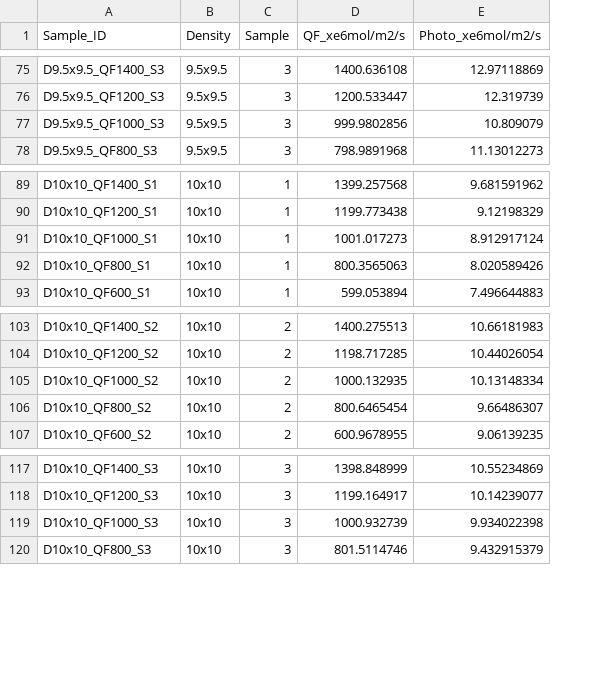
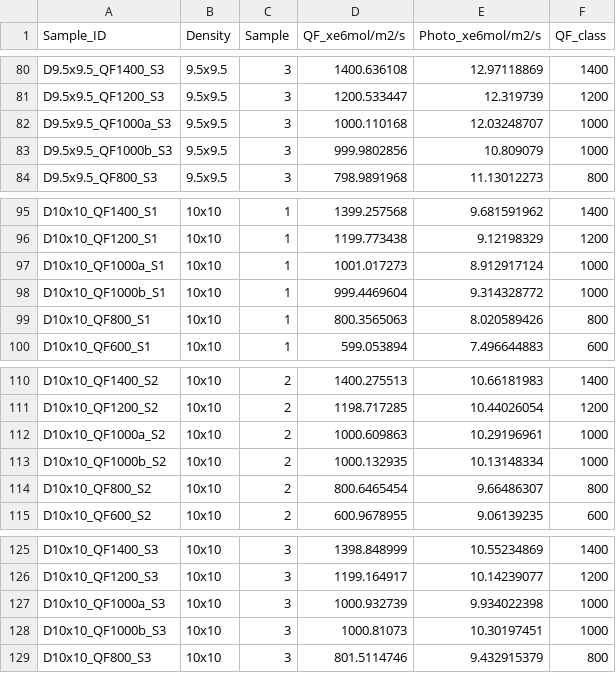
Before and after one commit to hdescobarh/journey-resolution, a TSV file: FV_Taller02_fotosintesis/Data/density.tsv, drawn as a sheet; only a part is shown, gaps mark what is left out; addresses are those after the commit; the diff covers the shown part only; the diff names each change by its address in the sheet, - before the commit and + after, or states it on an @@ line.

```diff
--- a/FV_Taller02_fotosintesis/Data/density.tsv
+++ b/FV_Taller02_fotosintesis/Data/density.tsv
+column F (QF_class), rows 80-81: 1400 | 1200; rows 83-84: 1000 | 800; rows 95-97: 1400 | 1200 | 1000; rows 99-100: 800 | 600; rows 110-111: 1400 | 1200; rows 113-115: 1000 | 800 | 600; rows 125-127: 1400 | 1200 | 1000; row 129: 800
+row 82: D9.5x9.5_QF1000a_S3 | 9.5x9.5 | 3 | 1000.110168 | 12.03248707 | 1000
-A83 (Sample_ID): D9.5x9.5_QF1000_S3
+A83 (Sample_ID): D9.5x9.5_QF1000b_S3
-A97 (Sample_ID): D10x10_QF1000_S1
+A97 (Sample_ID): D10x10_QF1000a_S1
+row 98: D10x10_QF1000b_S1 | 10x10 | 1 | 999.4469604 | 9.314328772 | 1000
+row 112: D10x10_QF1000a_S2 | 10x10 | 2 | 1000.609863 | 10.29196961 | 1000
-A113 (Sample_ID): D10x10_QF1000_S2
+A113 (Sample_ID): D10x10_QF1000b_S2
-A127 (Sample_ID): D10x10_QF1000_S3
+A127 (Sample_ID): D10x10_QF1000a_S3
+row 128: D10x10_QF1000b_S3 | 10x10 | 3 | 1000.81073 | 10.30197451 | 1000
```
Also changed, not shown: 5 added rows and 5 edited cells elsewhere in this file, FV_Taller02_fotosintesis/Data/leaf_age.tsv.
